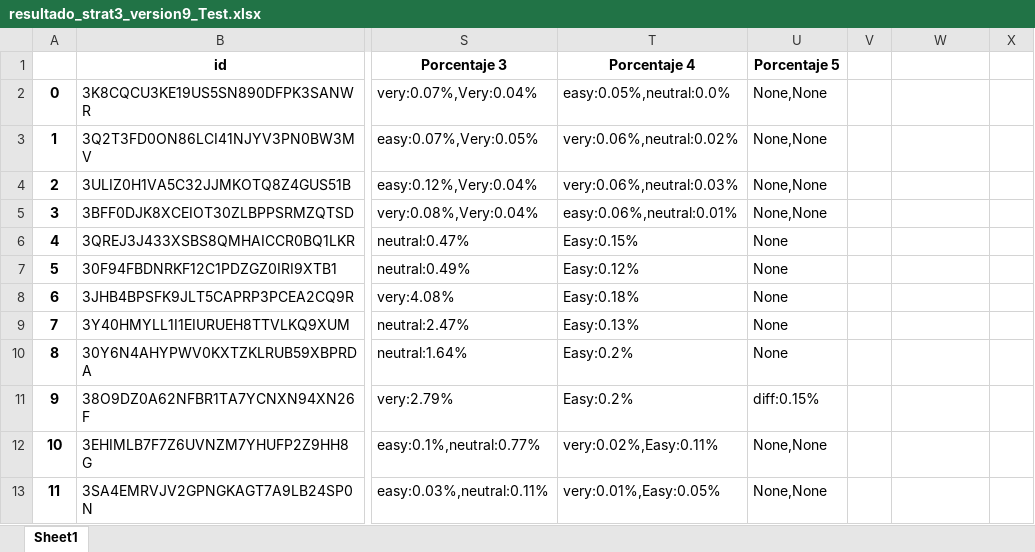
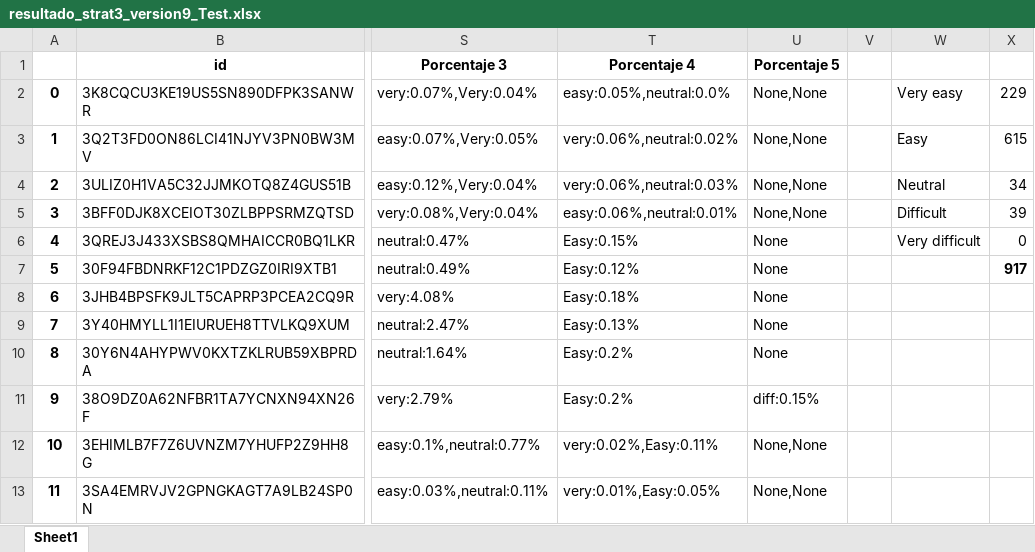
Before and after one commit to Anthart/Proyect-GPT3, an Excel workbook: resultados/resultado_strat3_version9_Test.xlsx, sheet Sheet1, drawn as a sheet; only a part is shown, gaps mark what is left out; values as stored, in another font and other column widths than the file's, no borders; the diff names each change by its address in the sheet, - before the commit and + after, or states it on an @@ line.

Commit message:
version 3 final

```diff
--- a/resultados/resultado_strat3_version9_Test.xlsx (sheet Sheet1)
+++ b/resultados/resultado_strat3_version9_Test.xlsx (sheet Sheet1)
-W2: (empty)
+W2: Very easy
-X2: (empty)
+X2: 229
-W3: (empty)
+W3: Easy
-X3: (empty)
+X3: 615
-W4: (empty)
+W4: Neutral
-X4: (empty)
+X4: 34
-W5: (empty)
+W5: Difficult
-X5: (empty)
+X5: 39
-W6: (empty)
+W6: Very difficult
-X6: (empty)
+X6: 0
-X7: (empty)
+X7: 917
```
Also changed, not shown: resultados/resultado_strat1_version12_Test.xlsx, resultados/resultado_strat1_version6_Test.xlsx, 7 other files.
